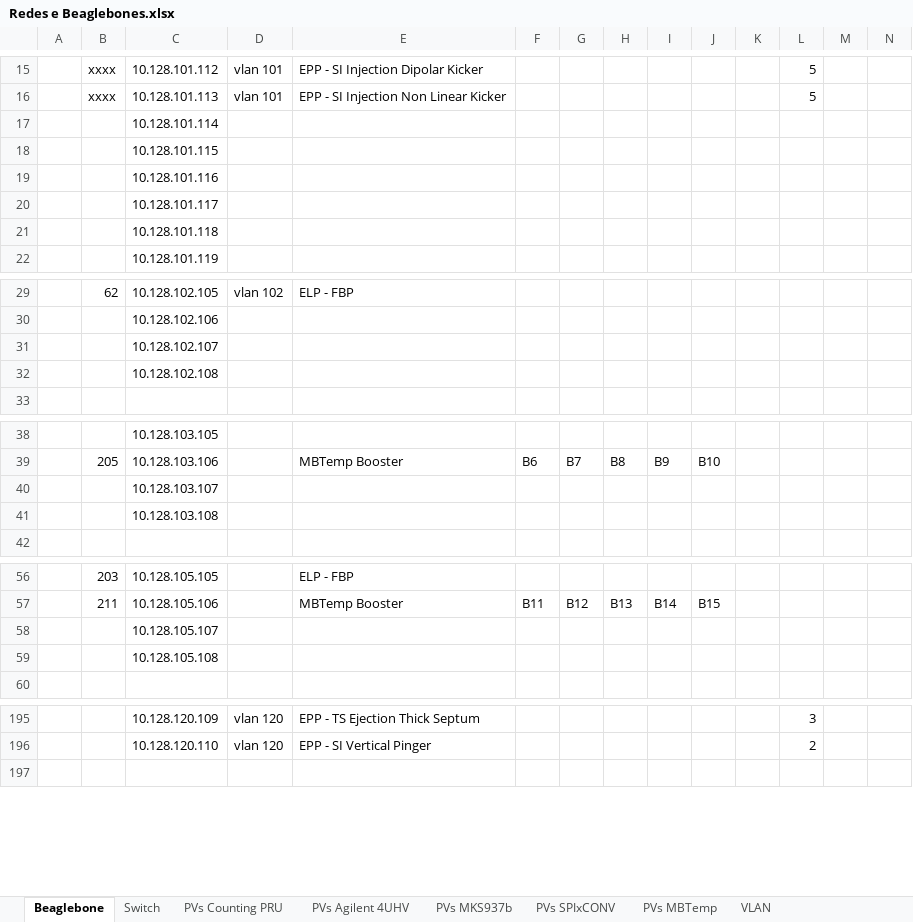
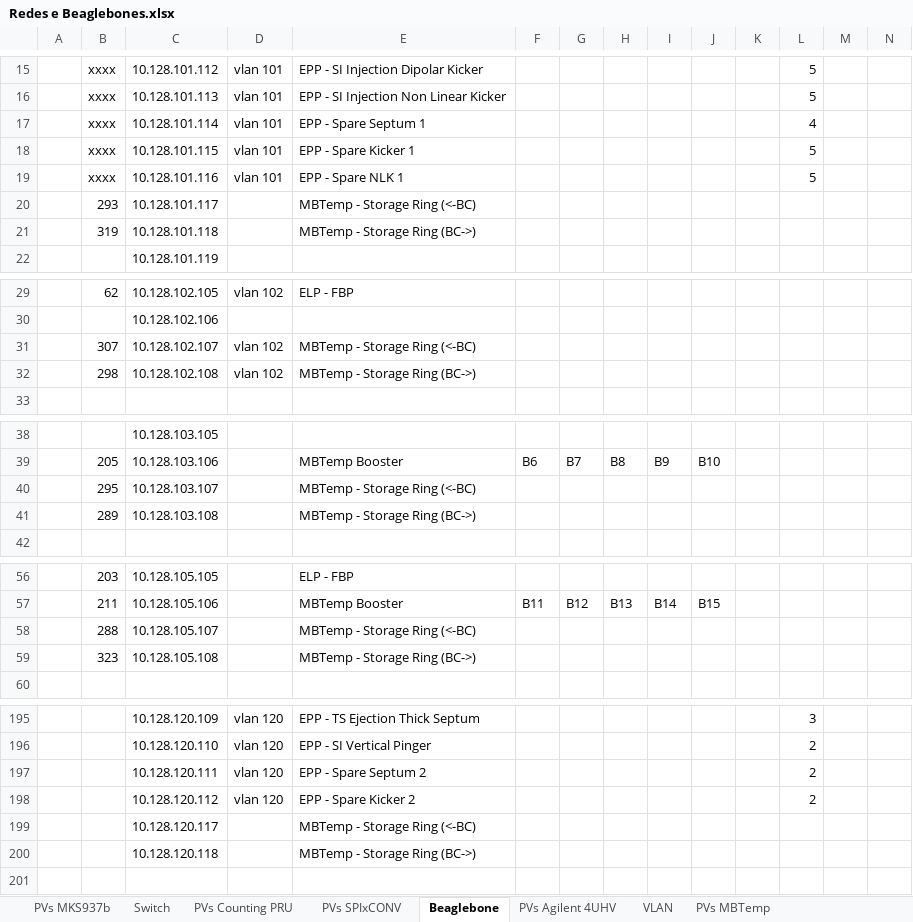
Before and after one commit to lnls-sirius/pydm-opi, an Excel workbook: Redes e Beaglebones.xlsx, sheet Beaglebone, drawn as a sheet; only a part is shown, gaps mark what is left out; values as stored, in another font and other column widths than the file's, no cell formats; the diff covers the shown part only; the diff names each change by its address in the sheet, - before the commit and + after, or states it on an @@ line.

```diff
--- a/Redes e Beaglebones.xlsx (sheet Beaglebone)
+++ b/Redes e Beaglebones.xlsx (sheet Beaglebone)
@@ sheet tab order changed: PVs MKS937b | Switch | PVs Counting PRU | PVs SPIxCONV | Beaglebone | PVs Agilent 4UHV | VLAN | PVs MBTemp @@
-B17:B19: (empty)
+B17:B19: xxxx
-D17:D19: (empty)
+D17:D19: vlan 101
-E17: (empty)
+E17: EPP - Spare Septum 1
-L17: (empty)
+L17: 4
-E18: (empty)
+E18: EPP - Spare Kicker 1
-L18:L19: (empty)
+L18:L19: 5
-E19: (empty)
+E19: EPP - Spare NLK 1
-B20: (empty)
+B20: 293
-E20: (empty)
+E20: MBTemp - Storage Ring (<-BC)
-B21: (empty)
+B21: 319
-E21: (empty)
+E21: MBTemp - Storage Ring (BC->)
-B31: (empty)
+B31: 307
-D31:D32: (empty)
+D31:D32: vlan 102
-E31: (empty)
+E31: MBTemp - Storage Ring (<-BC)
-B32: (empty)
+B32: 298
-E32: (empty)
+E32: MBTemp - Storage Ring (BC->)
-B40: (empty)
+B40: 295
-E40: (empty)
+E40: MBTemp - Storage Ring (<-BC)
-B41: (empty)
+B41: 289
-E41: (empty)
+E41: MBTemp - Storage Ring (BC->)
-B58: (empty)
+B58: 288
-E58: (empty)
+E58: MBTemp - Storage Ring (<-BC)
-B59: (empty)
+B59: 323
-E59: (empty)
+E59: MBTemp - Storage Ring (BC->)
+row 197:  |  | 10.128.120.111 | vlan 120 | EPP - Spare Septum 2 |  |  |  |  |  |  | 2
+row 198:  |  | 10.128.120.112 | vlan 120 | EPP - Spare Kicker 2 |  |  |  |  |  |  | 2
+row 199:  |  | 10.128.120.117 |  | MBTemp - Storage Ring (<-BC)
+row 200:  |  | 10.128.120.118 |  | MBTemp - Storage Ring (BC->)
```
Also changed, not shown: 60 edited cells elsewhere in this sheet, sheet PVs MKS937b, sheet PVs Agilent 4UHV, sheet PVs SPIxCONV, sheet Switch, cell formats, formulas that keep their value, 3 other files.
